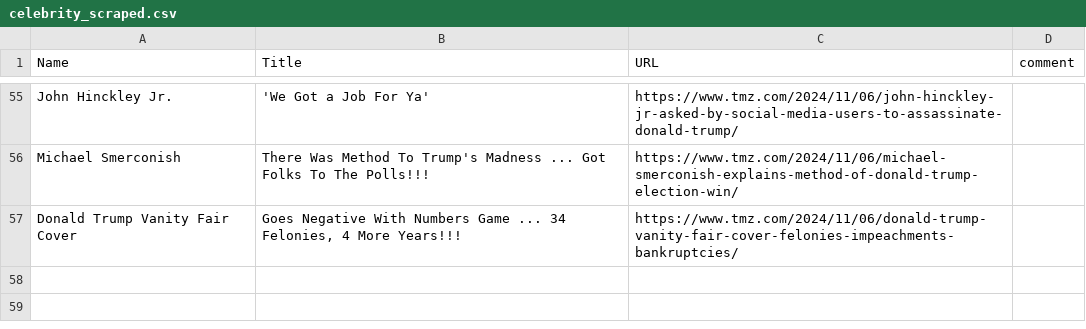
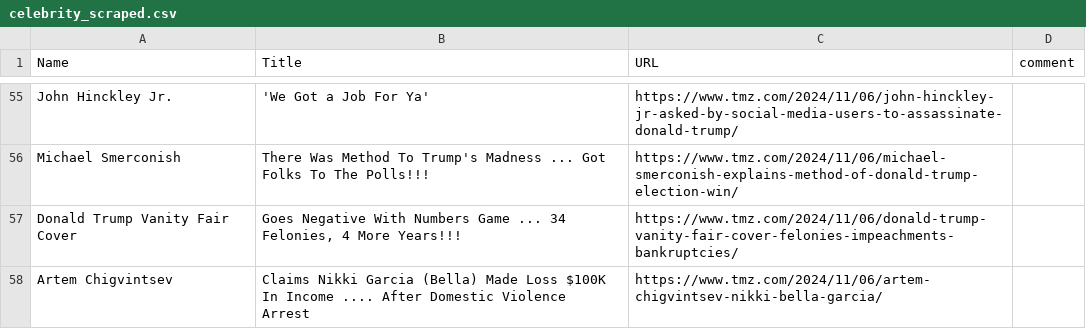
Before and after one commit to Kyrie21323/FinalProject, a CSV file: scraping/celebrity_scraped.csv, drawn as a sheet; only a part is shown, gaps mark what is left out; the diff names each change by its address in the sheet, - before the commit and + after, or states it on an @@ line.

```diff
--- a/scraping/celebrity_scraped.csv
+++ b/scraping/celebrity_scraped.csv
+row 58: Artem Chigvintsev | Claims Nikki Garcia (Bella) Made Loss $100K In Income .... After Domestic Violence Arrest | https://www.tmz.com/2024/11/06/artem-chigvintsev-nikki-bella-garcia/
```
Also changed, not shown: 2 other files.
